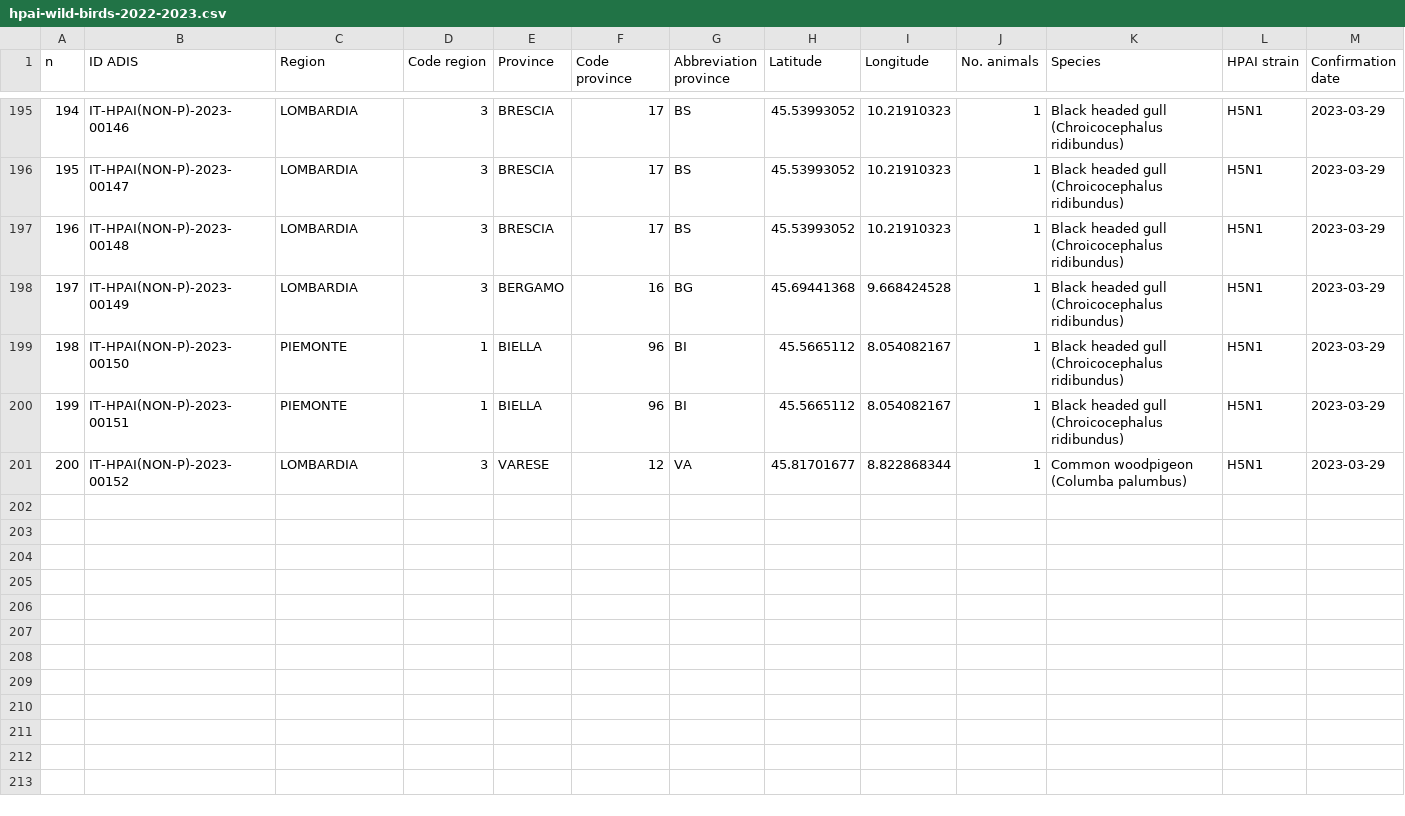
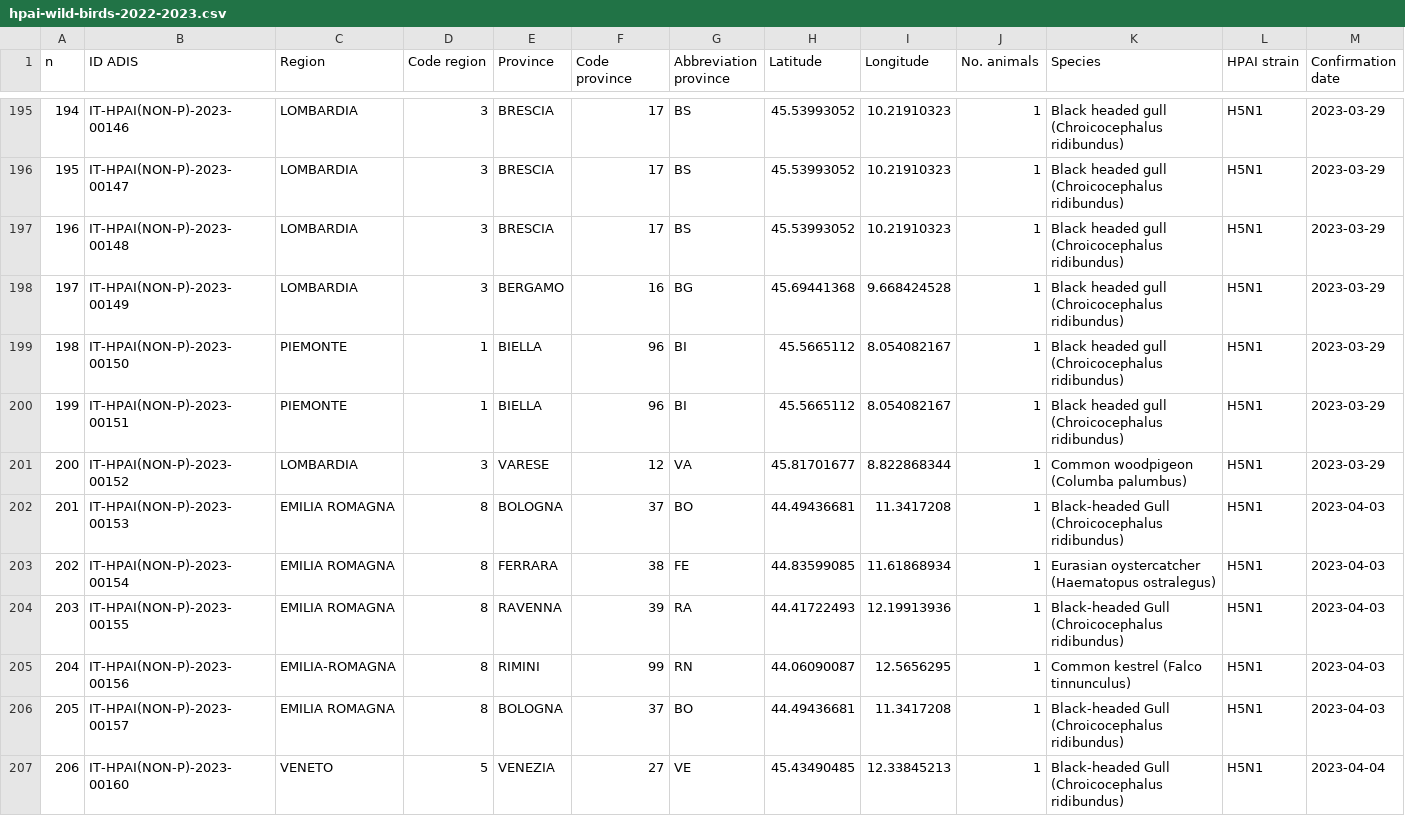
Before and after one commit to fbranda/avian-flu, a CSV file: Europe/Italy/HPAI/2022-2023/hpai-wild-birds-2022-2023.csv, drawn as a sheet; only a part is shown, gaps mark what is left out; the diff covers the shown part only; the diff names each change by its address in the sheet, - before the commit and + after, or states it on an @@ line.

```diff
--- a/Europe/Italy/HPAI/2022-2023/hpai-wild-birds-2022-2023.csv
+++ b/Europe/Italy/HPAI/2022-2023/hpai-wild-birds-2022-2023.csv
+row 202: 201 | IT-HPAI(NON-P)-2023-00153 | EMILIA ROMAGNA | 8 | BOLOGNA | 37 | BO | 44.49436681 | 11.3417208 | 1 | Black-headed Gull (Chroicocephalus ridibundus) | H5N1 | 2023-04-03
+row 203: 202 | IT-HPAI(NON-P)-2023-00154 | EMILIA ROMAGNA | 8 | FERRARA | 38 | FE | 44.83599085 | 11.61868934 | 1 | Eurasian oystercatcher (Haematopus ostralegus) | H5N1 | 2023-04-03
+row 204: 203 | IT-HPAI(NON-P)-2023-00155 | EMILIA ROMAGNA | 8 | RAVENNA | 39 | RA | 44.41722493 | 12.19913936 | 1 | Black-headed Gull (Chroicocephalus ridibundus) | H5N1 | 2023-04-03
+row 205: 204 | IT-HPAI(NON-P)-2023-00156 | EMILIA-ROMAGNA | 8 | RIMINI | 99 | RN | 44.06090087 | 12.5656295 | 1 | Common kestrel (Falco tinnunculus) | H5N1 | 2023-04-03
+row 206: 205 | IT-HPAI(NON-P)-2023-00157 | EMILIA ROMAGNA | 8 | BOLOGNA | 37 | BO | 44.49436681 | 11.3417208 | 1 | Black-headed Gull (Chroicocephalus ridibundus) | H5N1 | 2023-04-03
+row 207: 206 | IT-HPAI(NON-P)-2023-00160 | VENETO | 5 | VENEZIA | 27 | VE | 45.43490485 | 12.33845213 | 1 | Black-headed Gull (Chroicocephalus ridibundus) | H5N1 | 2023-04-04
```
Also changed, not shown: 6 added rows and 1 edited cell elsewhere in this file, Europe/Italy/HPAI/2022-2023/hpai-domestic-poultry-2022-2023.csv.
